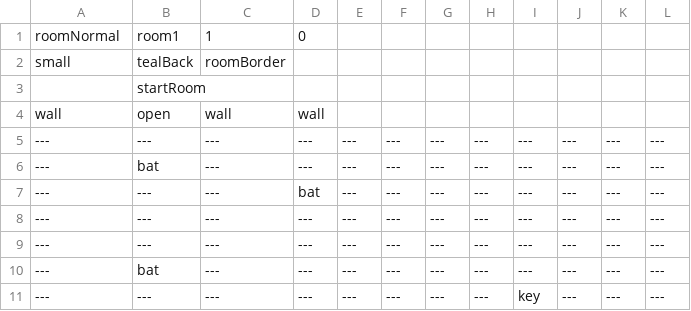
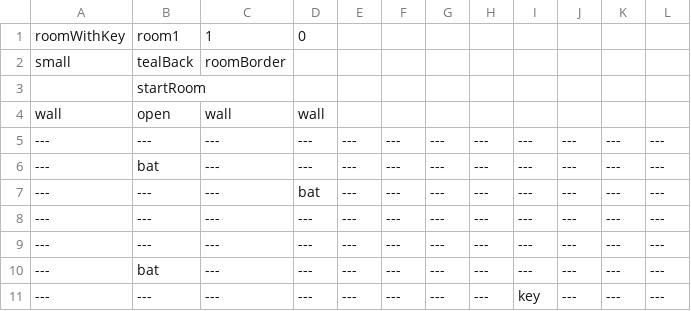
Before and after one commit to EthanHuston/CSE-3902-Legendary-Legend-of-Zelda-Dungeon, a CSV file: LegendOfZelda/Content/RoomData/Room1.csv, drawn as a sheet.

```diff
--- a/LegendOfZelda/Content/RoomData/Room1.csv
+++ b/LegendOfZelda/Content/RoomData/Room1.csv
@@ -1,2 +1,2 @@
-roomNormal,room1,1,0,,,,,,,,
+roomWithKey,room1,1,0,,,,,,,,
 small,tealBack,roomBorder,,,,,,,,,
```
Also changed, not shown: LegendOfZelda/Content/RoomData/Room12.csv, LegendOfZelda/Content/RoomData/Room13.csv, 9 other files.
